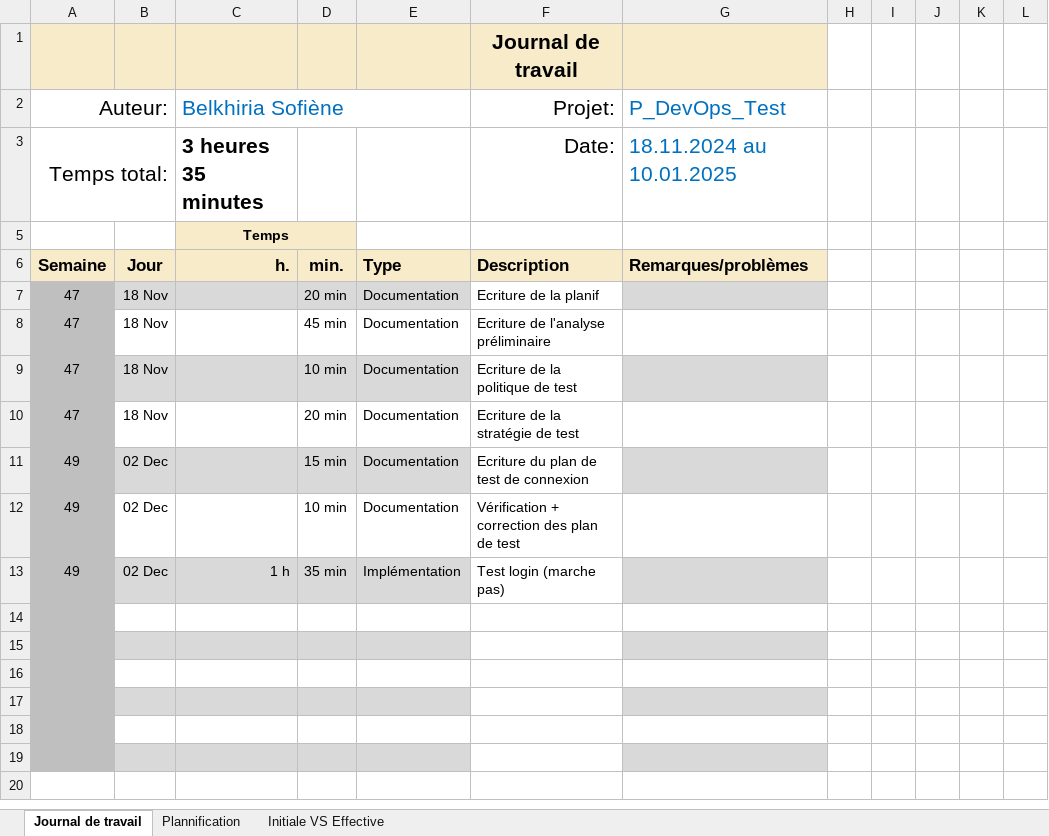
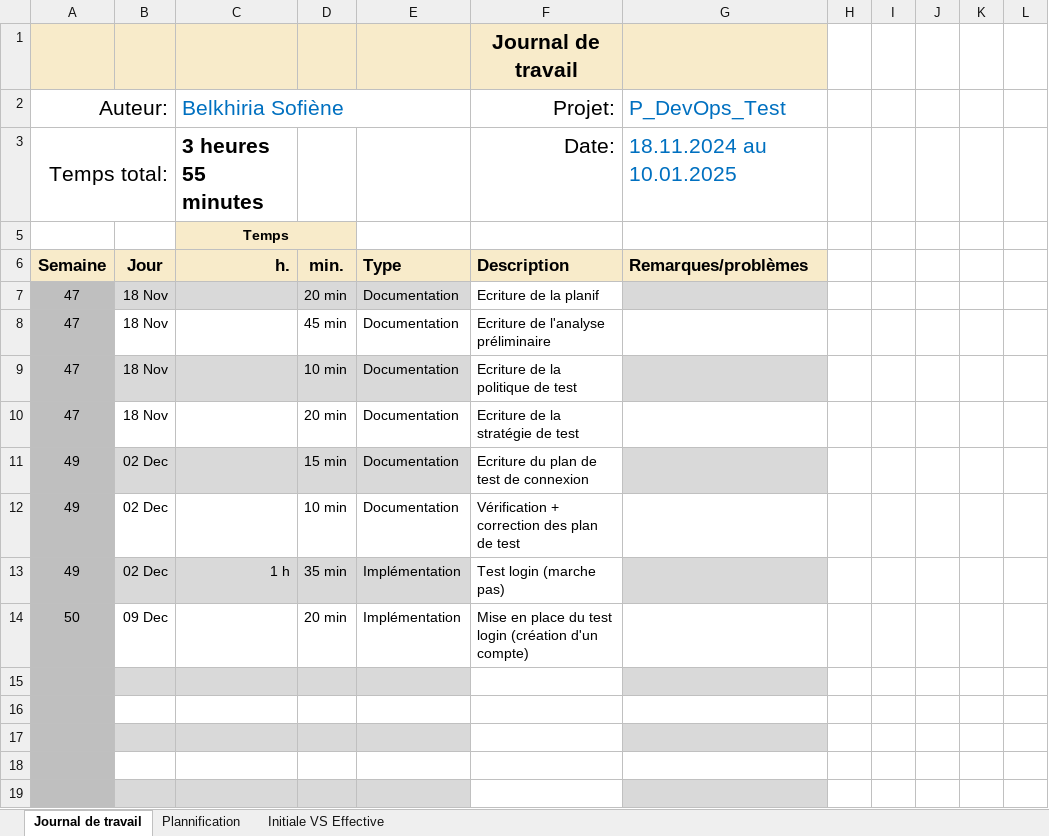
Before and after one commit to termimi/P_DevOps324-450, an Excel workbook: WIP/journaux de travaux/CI_CD_journalTravail_Belkhiria_Sofiene_Test.xlsx, sheet Journal de travail, drawn as a sheet; values as stored, in another font and other column widths than the file's, no borders; conditional formats and table styles not drawn; the diff names each change by its address in the sheet, - before the commit and + after, or states it on an @@ line.

Commit message:
[doc] (journal de travail test): Update journal de travail test

```diff
--- a/WIP/journaux de travaux/CI_CD_journalTravail_Belkhiria_Sofiene_Test.xlsx (sheet Journal de travail)
+++ b/WIP/journaux de travaux/CI_CD_journalTravail_Belkhiria_Sofiene_Test.xlsx (sheet Journal de travail)
-C3 (Belkhiria Sofiène): 3 heures 35 minutes
+C3 (Belkhiria Sofiène): 3 heures 55 minutes
-row 14: (empty)
+row 14: 50 | 09 Dec |  | 20 min | Implémentation | Mise en place du test login (création d'un compte)
```
Also changed, not shown: sheet Plannification, hidden cells, charts or pictures.
